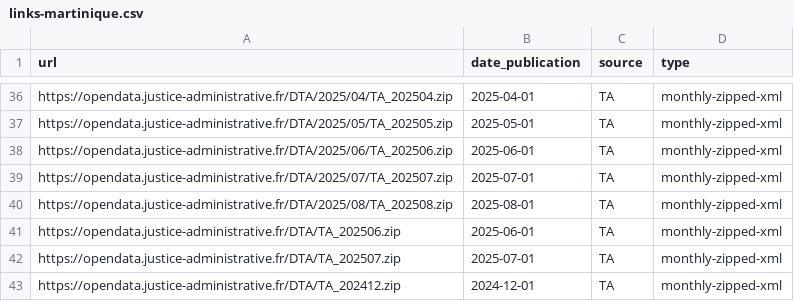
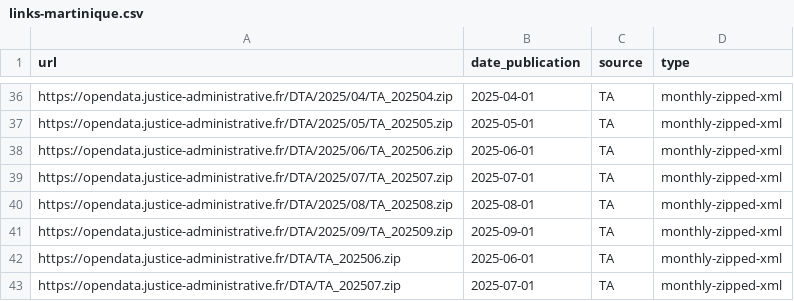
Before and after one commit to glefait/pp-data, a CSV file: links-martinique.csv, drawn as a sheet; only a part is shown, gaps mark what is left out; the shorter side is filled out with more unchanged rows.

```diff
--- a/links-martinique.csv
+++ b/links-martinique.csv
@@ -40,2 +40,3 @@ https://opendata.justice-administrative.fr/DTA/2025/07/TA_202507.zip,2025-07-01,
 https://opendata.justice-administrative.fr/DTA/2025/08/TA_202508.zip,2025-08-01,TA,monthly-zipped-xml
+https://opendata.justice-administrative.fr/DTA/2025/09/TA_202509.zip,2025-09-01,TA,monthly-zipped-xml
 https://opendata.justice-administrative.fr/DTA/TA_202506.zip,2025-06-01,TA,monthly-zipped-xml
```
Also changed, not shown: 1 other file.
